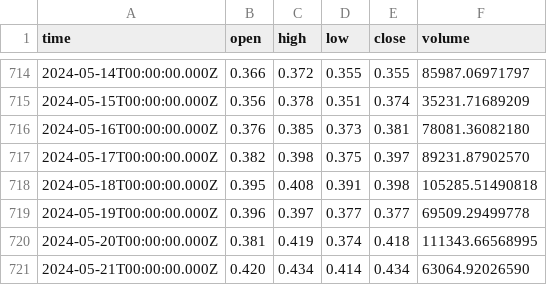
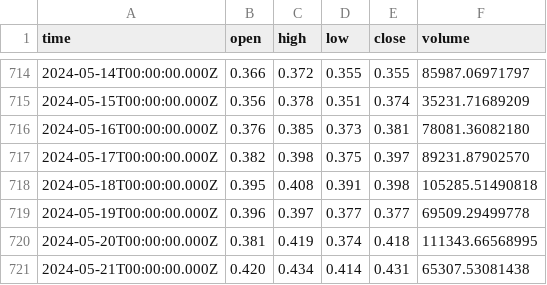
Before and after one commit to hutchrhees/Coin-Data-Fetcher, a CSV file: csvs/1INCH_ohlc_data.csv (was public/1INCH_ohlc_data.csv), drawn as a sheet; only a part is shown, gaps mark what is left out.

```diff
--- a/public/1INCH_ohlc_data.csv
+++ b/csvs/1INCH_ohlc_data.csv
@@ -720,2 +720,2 @@
 "2024-05-20T00:00:00.000Z","0.381","0.419","0.374","0.418","111343.66568995"
-"2024-05-21T00:00:00.000Z","0.420","0.434","0.414","0.434","63064.92026590"
+"2024-05-21T00:00:00.000Z","0.420","0.434","0.414","0.431","65307.53081438"
```
Also changed, not shown: csvs/ADA_candle_data.csv, csvs/ADA_ohlc_data.csv, 78 other files.
